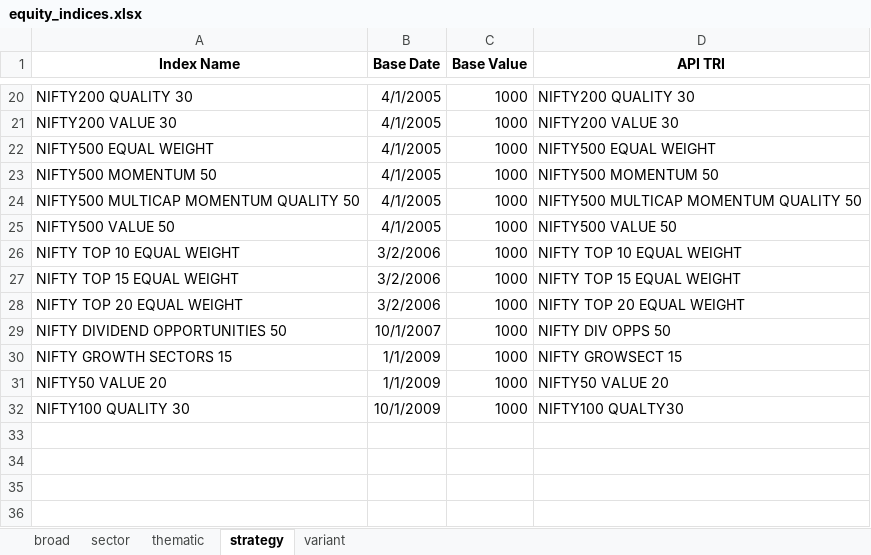
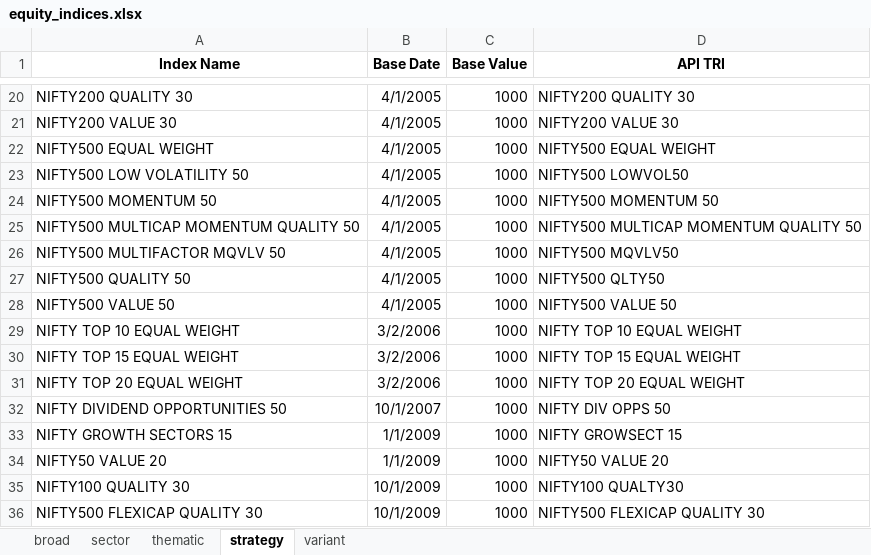
Before and after one commit to debpal/BharatFinTrack, an Excel workbook: BharatFinTrack/data/equity_indices.xlsx, sheet strategy, drawn as a sheet; only a part is shown, gaps mark what is left out; values as stored, in another font and other column widths than the file's, no borders; the diff names each change by its address in the sheet, - before the commit and + after, or states it on an @@ line.

```diff
--- a/BharatFinTrack/data/equity_indices.xlsx (sheet strategy)
+++ b/BharatFinTrack/data/equity_indices.xlsx (sheet strategy)
+row 23: NIFTY500 LOW VOLATILITY 50 | 4/1/2005 | 1000 | NIFTY500 LOWVOL50
+row 26: NIFTY500 MULTIFACTOR MQVLV 50 | 4/1/2005 | 1000 | NIFTY500 MQVLV50
+row 27: NIFTY500 QUALITY 50 | 4/1/2005 | 1000 | NIFTY500 QLTY50
+row 36: NIFTY500 FLEXICAP QUALITY 30 | 10/1/2009 | 1000 | NIFTY500 FLEXICAP QUALITY 30
```
Also changed, not shown: sheet thematic, sheet sector, 10 other files.
